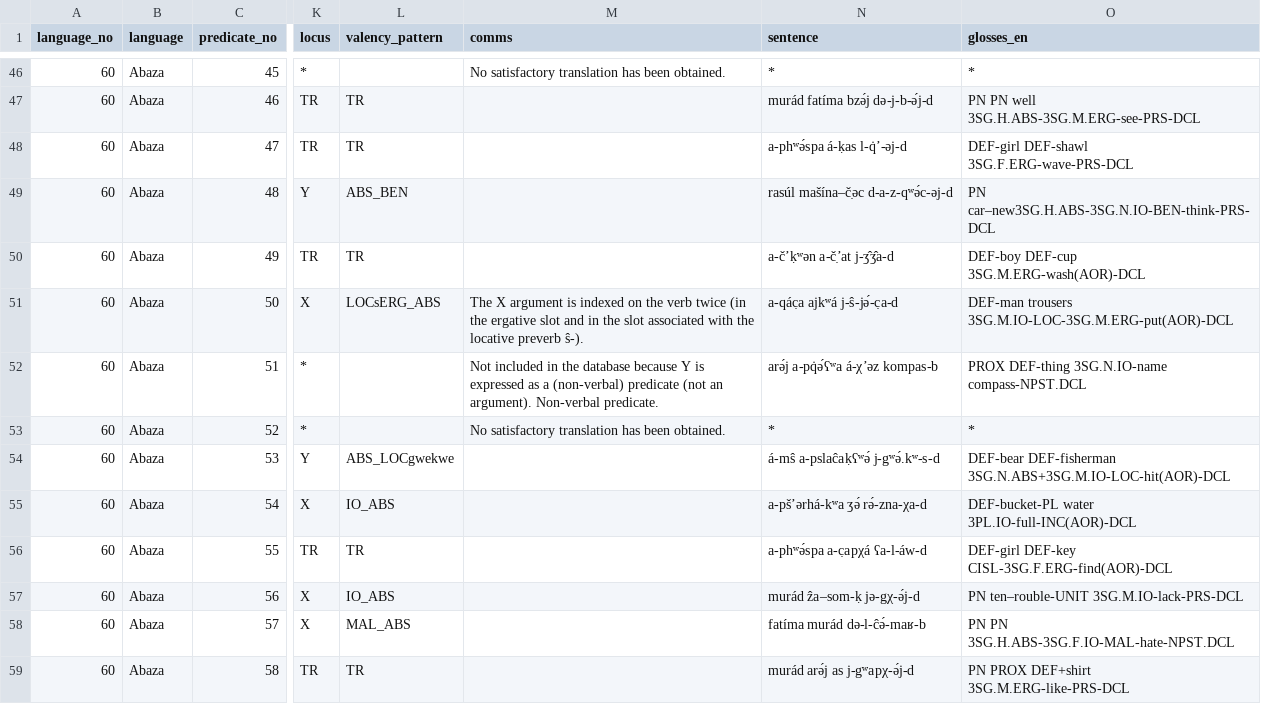
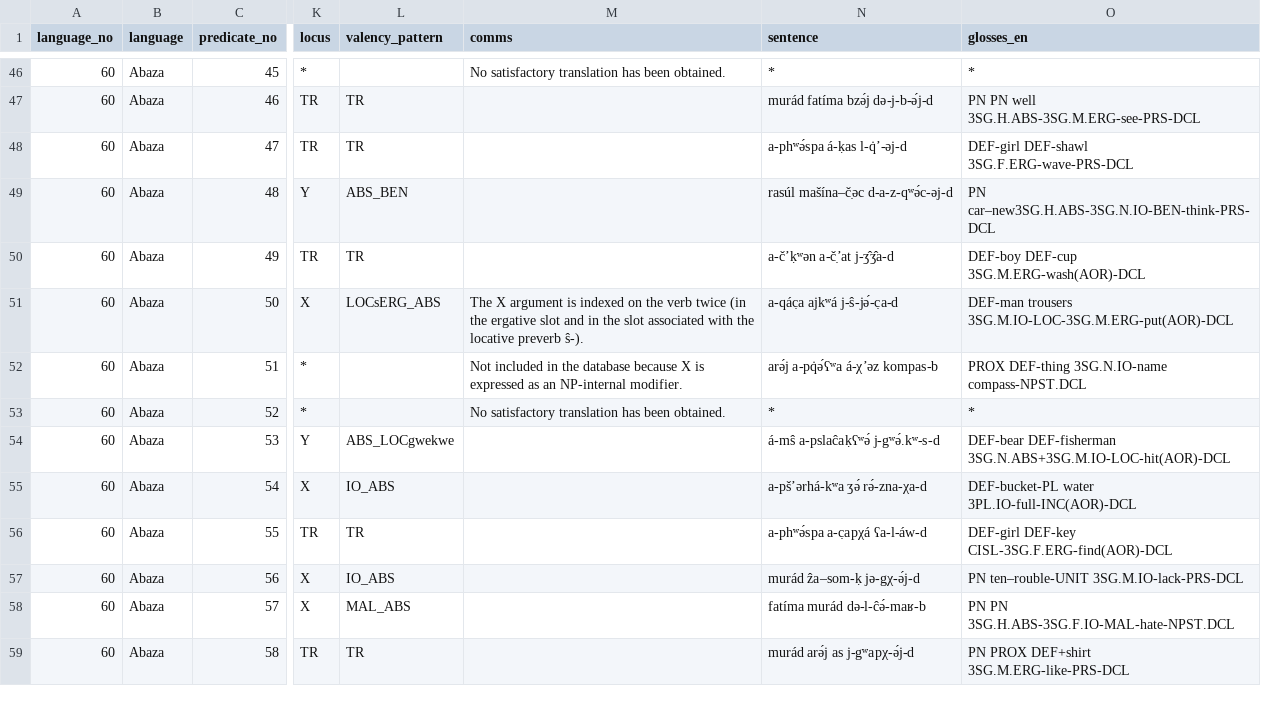
Before and after one commit to macleginn/bivaltyp, a CSV file: data/langtables/Abaza_data.csv, drawn as a sheet; only a part is shown, gaps mark what is left out; the diff names each change by its address in the sheet, - before the commit and + after, or states it on an @@ line.

Commit message:
Add files via upload

```diff
--- a/data/langtables/Abaza_data.csv
+++ b/data/langtables/Abaza_data.csv
-M52 (comms): …database because Y is expressed as a (non-verbal) predicate (not an argument). Non-verbal predicate.
+M52 (comms): …database because X is expressed as an NP-internal modifier.
```
